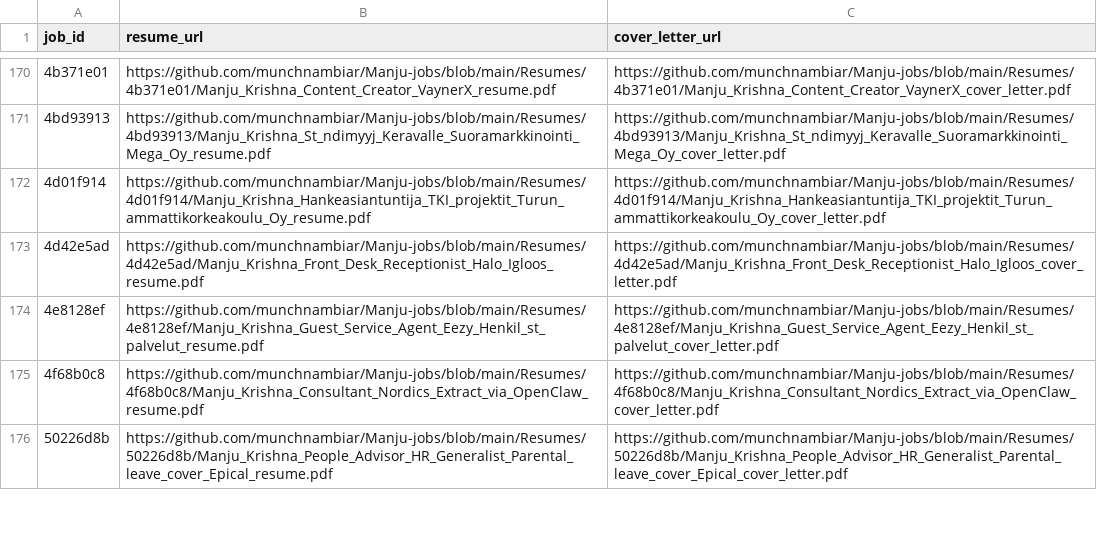
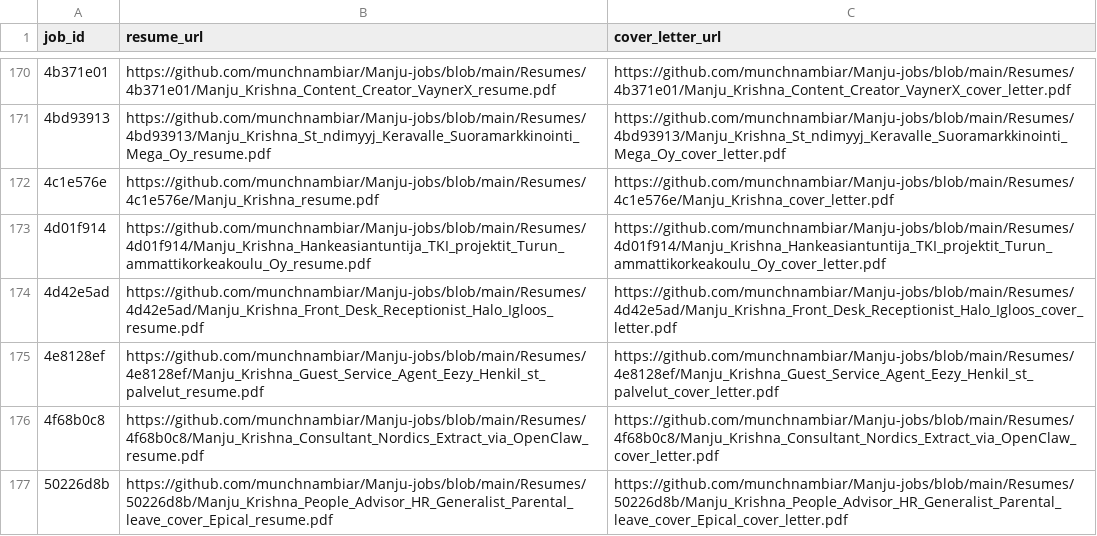
Before and after one commit to vinchess1989/manju-jobs-dashboard, a CSV file: input.csv, drawn as a sheet; only a part is shown, gaps mark what is left out.

Commit message:
Update resume links for 4c1e576e (tailored with claude-sonnet-4-6)

```diff
--- a/input.csv
+++ b/input.csv
@@ -171,2 +171,3 @@ job_id,resume_url,cover_letter_url
 4bd93913,https://github.com/munchnambiar/Manju-jobs/blob/main/Resumes/4bd93913/Manju_Krishna_St_ndimyyj_Keravalle_Suoramarkkinointi_Mega_Oy_resume.pdf,https://github.com/munchnambiar/Manju-jobs/blob/main/Resumes/4bd93913/Manju_Krishna_St_ndimyyj_Keravalle_Suoramarkkinointi_Mega_Oy_cover_letter.pdf
+4c1e576e,https://github.com/munchnambiar/Manju-jobs/blob/main/Resumes/4c1e576e/Manju_Krishna_resume.pdf,https://github.com/munchnambiar/Manju-jobs/blob/main/Resumes/4c1e576e/Manju_Krishna_cover_letter.pdf
 4d01f914,https://github.com/munchnambiar/Manju-jobs/blob/main/Resumes/4d01f914/Manju_Krishna_Hankeasiantuntija_TKI_projektit_Turun_ammattikorkeakoulu_Oy_resume.pdf,https://github.com/munchnambiar/Manju-jobs/blob/main/Resumes/4d01f914/Manju_Krishna_Hankeasiantuntija_TKI_projektit_Turun_ammattikorkeakoulu_Oy_cover_letter.pdf
```
